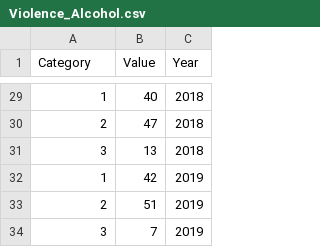
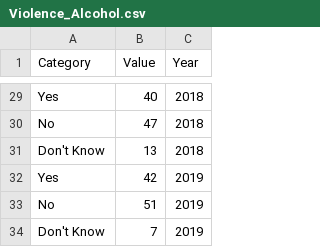
Before and after one commit to BenDykins/BenDykins.github.io, a CSV file: Violence_Alcohol.csv, drawn as a sheet; only a part is shown, gaps mark what is left out; the diff covers the shown part only.

```diff
--- a/Violence_Alcohol.csv
+++ b/Violence_Alcohol.csv
@@ -29,6 +29,6 @@ Category ,Value,Year
-1,40,2018
-2,47,2018
-3,13,2018
-1,42,2019
-2,51,2019
-3,7,2019
+Yes,40,2018
+No,47,2018
+Don't Know,13,2018
+Yes,42,2019
+No,51,2019
+Don't Know,7,2019
```
Also changed, not shown: 27 edited cells elsewhere in this file.
